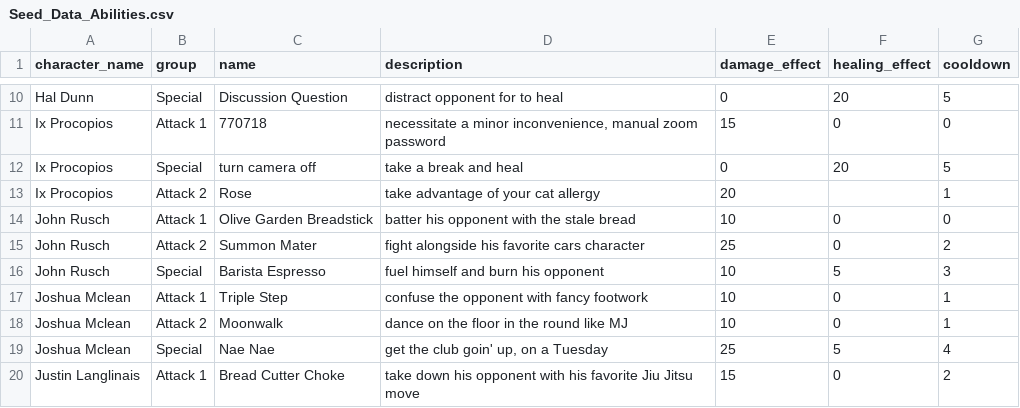
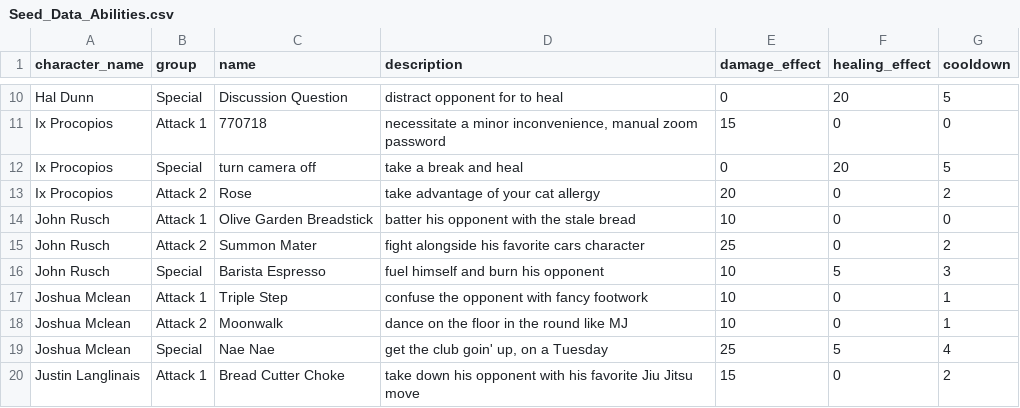
Before and after one commit to mathewpwheatley/module-4-project-fantasy-rpg-backend, a CSV file: lib/seeds/Seed_Data_Abilities.csv, drawn as a sheet; only a part is shown, gaps mark what is left out.

Commit message:
Fix typo in "Seed_Data_Abilities.csv"

```diff
--- a/lib/seeds/Seed_Data_Abilities.csv
+++ b/lib/seeds/Seed_Data_Abilities.csv
@@ -12,3 +12,3 @@ Ix Procopios,Attack 1,770718,"necessitate a minor inconvenience, manual zoom pas
 Ix Procopios,Special,turn camera off,take a break and heal,0,20,5
-Ix Procopios,Attack 2,Rose,take advantage of your cat allergy,20,,1
+Ix Procopios,Attack 2,Rose,take advantage of your cat allergy,20,0,2
 John Rusch,Attack 1,Olive Garden Breadstick,batter his opponent with the stale bread,10,0,0
```
